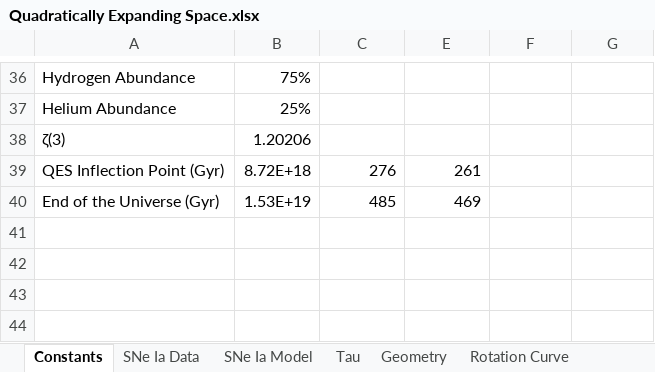
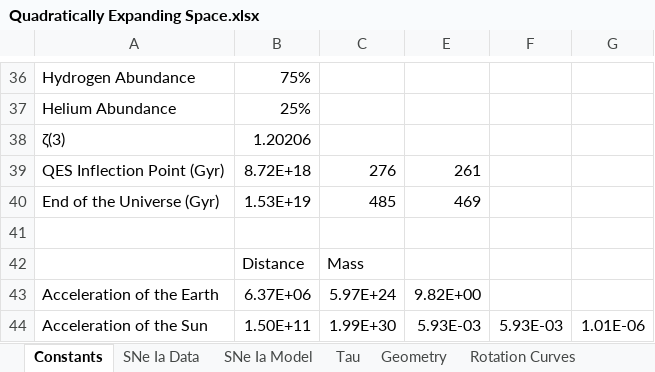
Before and after one commit to DonaldAirey/quadratically-expanding-space, an Excel workbook: Models/Quadratically Expanding Space.xlsx, sheet Constants, drawn as a sheet; only a part is shown, gaps mark what is left out; values as stored, in another font and other column widths than the file's, no borders; the diff names each change by its address in the sheet, - before the commit and + after, or states it on an @@ line.

```diff
--- a/Models/Quadratically Expanding Space.xlsx (sheet Constants)
+++ b/Models/Quadratically Expanding Space.xlsx (sheet Constants)
-sheet tab: Rotation Curve
+sheet tab: Rotation Curves
+row 41: (empty)
+row 42:  | Distance | Mass
+row 43: Acceleration of the Earth | 6.37E+06 | 5.97E+24 | 9.82E+00
+row 44: Acceleration of the Sun | 1.50E+11 | 1.99E+30 | 5.93E-03 | 5.93E-03 | 1.01E-06
```
Also changed, not shown: sheet Rotation Curves, formulas that keep their value, charts or pictures, 3 other files.
